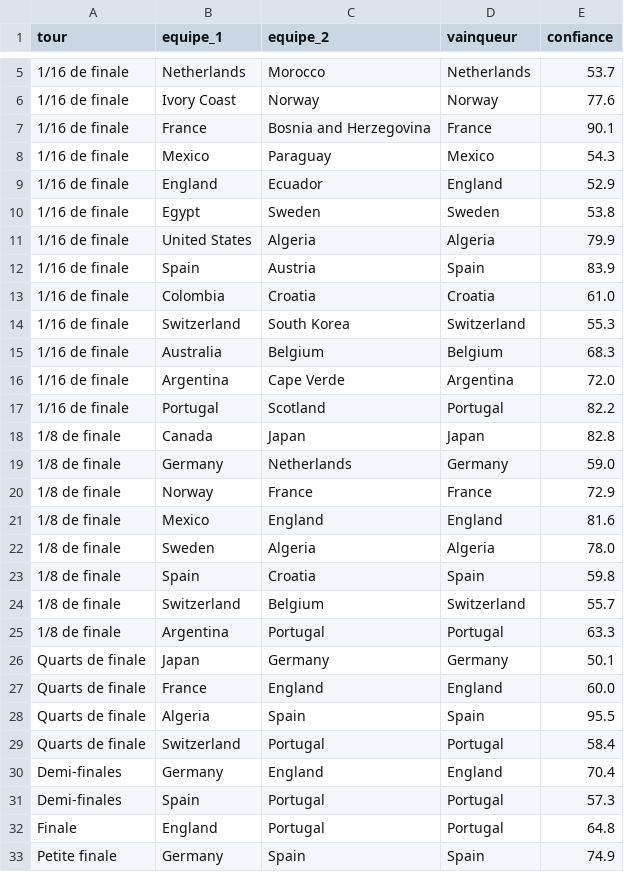
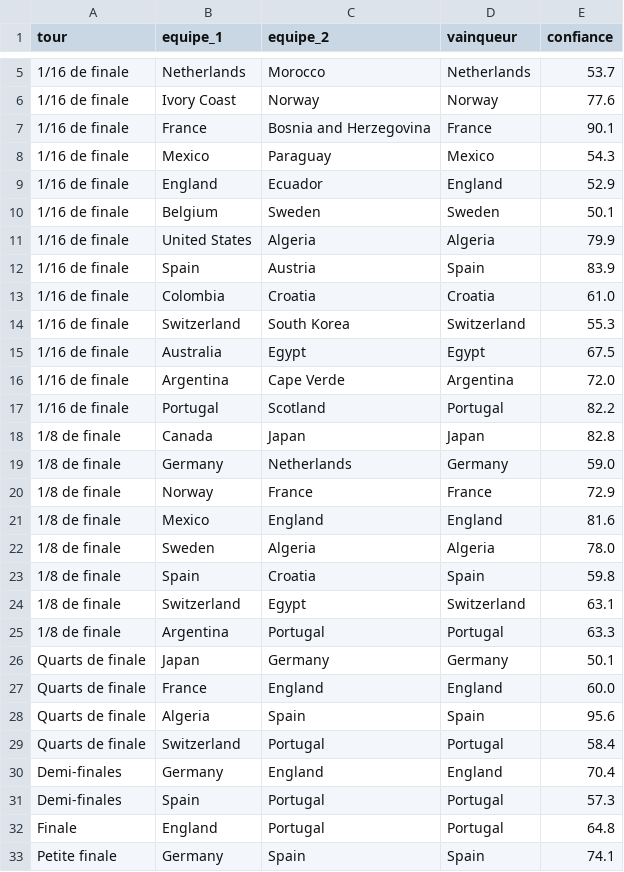
Before and after one commit to antoine62232/pronos-foot-ia, a CSV file: data/bracket_complet_live.csv, drawn as a sheet; only a part is shown, gaps mark what is left out.

```diff
--- a/data/bracket_complet_live.csv
+++ b/data/bracket_complet_live.csv
@@ -9,3 +9,3 @@ tour,equipe_1,equipe_2,vainqueur,confiance
 1/16 de finale,England,Ecuador,England,52.9
-1/16 de finale,Egypt,Sweden,Sweden,53.8
+1/16 de finale,Belgium,Sweden,Sweden,50.1
 1/16 de finale,United States,Algeria,Algeria,79.9
@@ -14,3 +14,3 @@ tour,equipe_1,equipe_2,vainqueur,confiance
 1/16 de finale,Switzerland,South Korea,Switzerland,55.3
-1/16 de finale,Australia,Belgium,Belgium,68.3
+1/16 de finale,Australia,Egypt,Egypt,67.5
 1/16 de finale,Argentina,Cape Verde,Argentina,72.0
@@ -23,3 +23,3 @@ tour,equipe_1,equipe_2,vainqueur,confiance
 1/8 de finale,Spain,Croatia,Spain,59.8
-1/8 de finale,Switzerland,Belgium,Switzerland,55.7
+1/8 de finale,Switzerland,Egypt,Switzerland,63.1
 1/8 de finale,Argentina,Portugal,Portugal,63.3
@@ -27,3 +27,3 @@ Quarts de finale,Japan,Germany,Germany,50.1
 Quarts de finale,France,England,England,60.0
-Quarts de finale,Algeria,Spain,Spain,95.5
+Quarts de finale,Algeria,Spain,Spain,95.6
 Quarts de finale,Switzerland,Portugal,Portugal,58.4
@@ -32,2 +32,2 @@ Demi-finales,Spain,Portugal,Portugal,57.3
 Finale,England,Portugal,Portugal,64.8
-Petite finale,Germany,Spain,Spain,74.9
+Petite finale,Germany,Spain,Spain,74.1
```
Also changed, not shown: data/predictions_groupes_live.csv, data/resultats_reels.csv.
